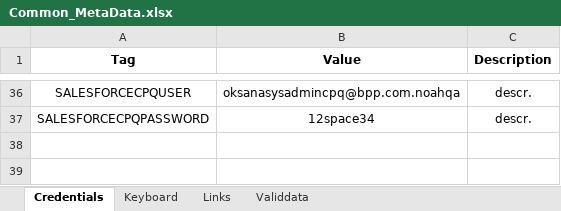
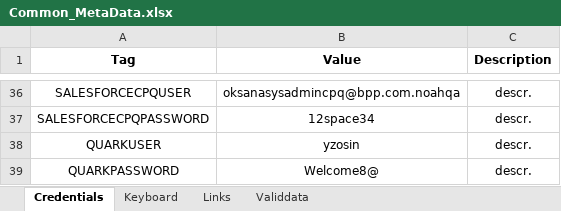
Before and after one commit to LevviathaN/TSrepo, an Excel workbook: framework/src/main/resources/data/bpp/keywords.metadata/metadata/Common_MetaData.xlsx, sheet Credentials, drawn as a sheet; only a part is shown, gaps mark what is left out; values as stored, in another font and other column widths than the file's, no borders; the diff names each change by its address in the sheet, - before the commit and + after, or states it on an @@ line.

```diff
--- a/framework/src/main/resources/data/bpp/keywords.metadata/metadata/Common_MetaData.xlsx (sheet Credentials)
+++ b/framework/src/main/resources/data/bpp/keywords.metadata/metadata/Common_MetaData.xlsx (sheet Credentials)
+row 38: QUARKUSER | yzosin | descr.
+row 39: QUARKPASSWORD | Welcome8@ | descr.
```
Also changed, not shown: sheet Links, 13 other files.
